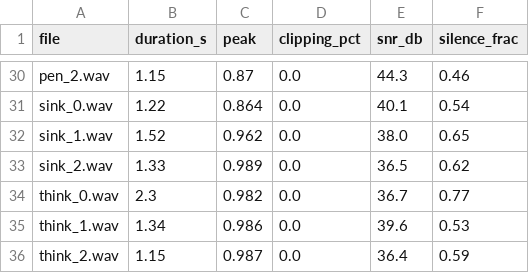
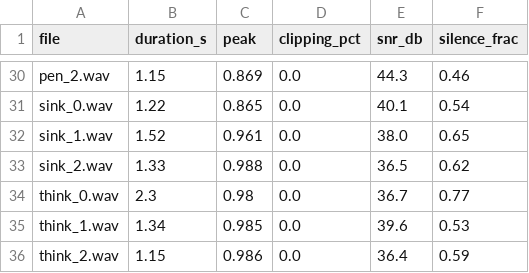
Before and after one commit to OmNanda2000/voicelab-project, a CSV file: data/audit_report.csv, drawn as a sheet; only a part is shown, gaps mark what is left out; the diff covers the shown part only; the diff names each change by its address in the sheet, - before the commit and + after, or states it on an @@ line.

```diff
--- a/data/audit_report.csv
+++ b/data/audit_report.csv
-C30 (peak): 0.87
+C30 (peak): 0.869
-C31 (peak): 0.864
+C31 (peak): 0.865
-C32 (peak): 0.962
+C32 (peak): 0.961
-C33 (peak): 0.989
+C33 (peak): 0.988
-C34 (peak): 0.982
+C34 (peak): 0.98
-C35 (peak): 0.986
+C35 (peak): 0.985
-C36 (peak): 0.987
+C36 (peak): 0.986
```
Also changed, not shown: 19 edited cells elsewhere in this file, 41 other files.
